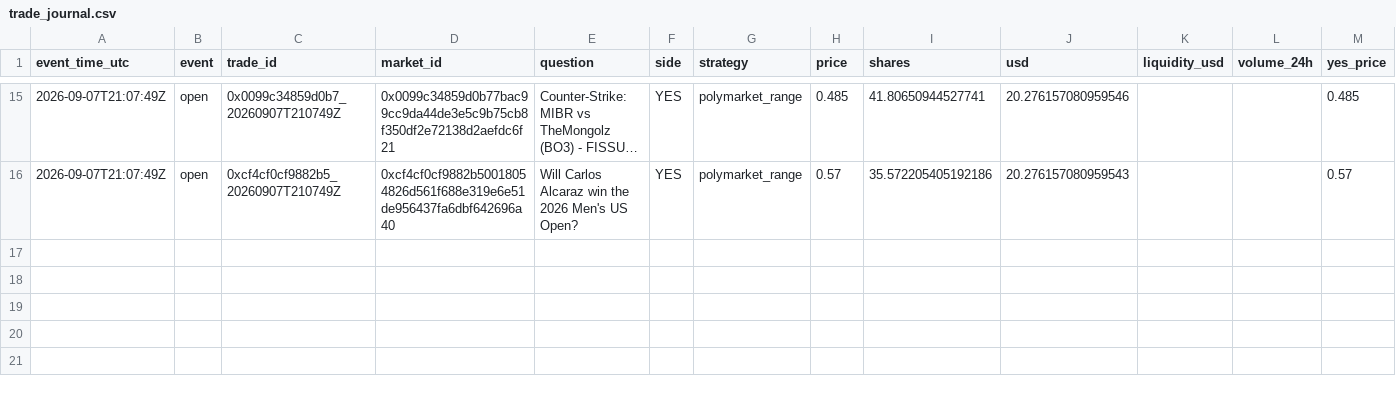
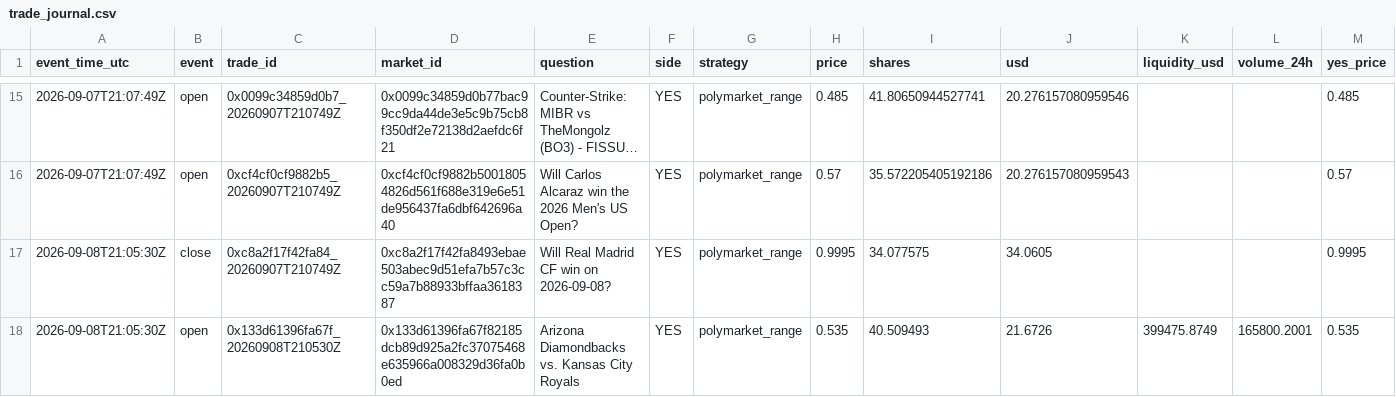
Before and after one commit to matthiasxc/paper-desk-one-shot, a CSV file: trade_journal.csv, drawn as a sheet; only a part is shown, gaps mark what is left out; long unchanged cells end in …; rows hold the shown columns only; the diff names each change by its address in the sheet, - before the commit and + after, or states it on an @@ line.

```diff
--- a/trade_journal.csv
+++ b/trade_journal.csv
+row 17: 2026-09-08T21:05:30Z | close | 0xc8a2f17f42fa84_20260907T210749Z | 0xc8a2f17f42fa8493ebae503abec9d51efa7b57c3cc59a7b88933bffaa3618387 | Will Real Madrid CF win on 2026-09-08? | YES | polymarket_range | 0.9995 | 34.077575 | 34.0605 |  |  | 0.9995
+row 18: 2026-09-08T21:05:30Z | open | 0x133d61396fa67f_20260908T210530Z | 0x133d61396fa67f82185dcb89d925a2fc37075468e635966a008329d36fa0b0ed | Arizona Diamondbacks vs. Kansas City Royals | YES | polymarket_range | 0.535 | 40.509493 | 21.6726 | 399475.8749 | 165800.2001 | 0.535
```
Also changed, not shown: observability.csv, 1 other file.
